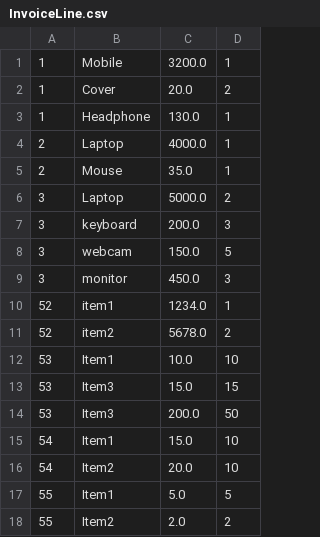
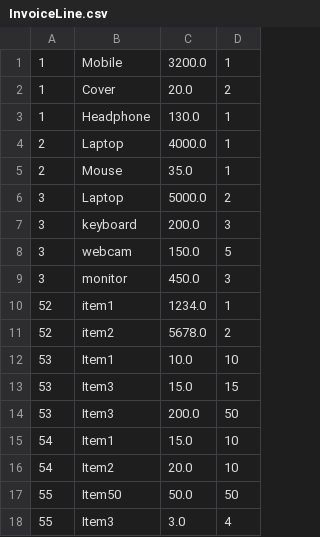
Before and after one commit to kshamza/InvoGen, a CSV file: resources/InvoiceLine.csv, drawn as a sheet.

```diff
--- a/resources/InvoiceLine.csv
+++ b/resources/InvoiceLine.csv
@@ -16,3 +16,3 @@
 54,Item2,20.0,10
-55,Item1,5.0,5
-55,Item2,2.0,2
+55,Item50,50.0,50
+55,Item3,3.0,4
```
Also changed, not shown: 1 other file.
